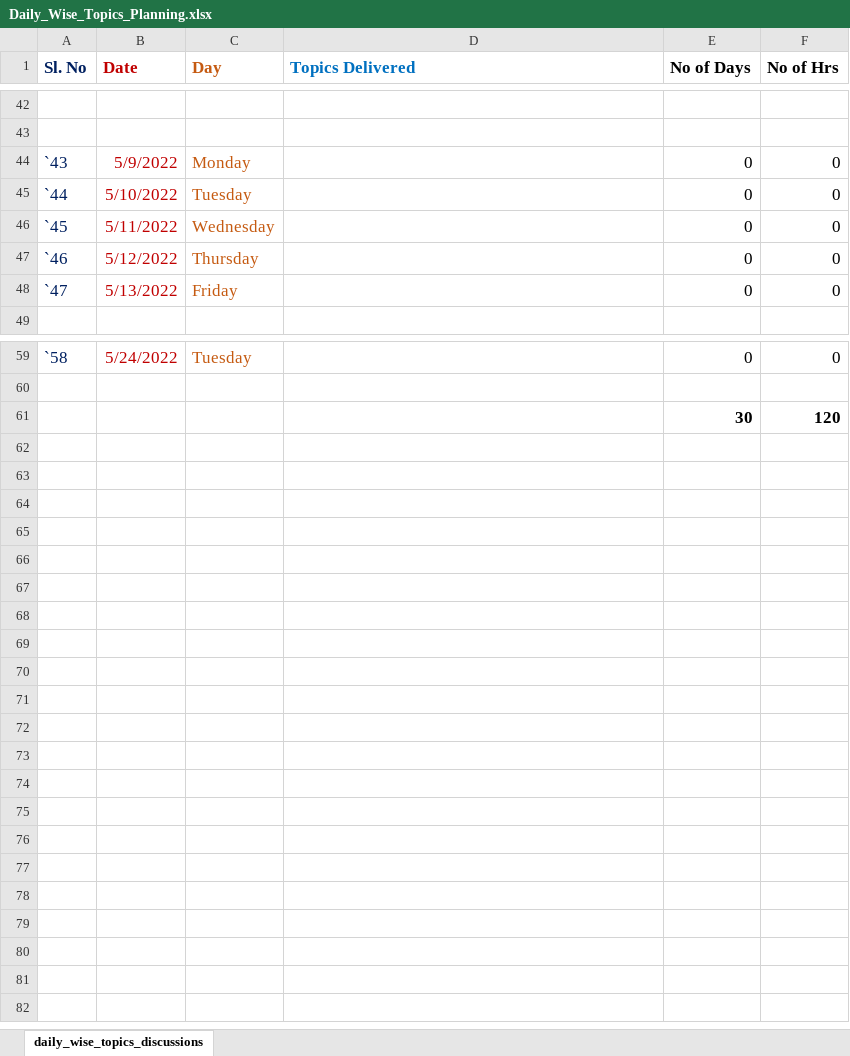
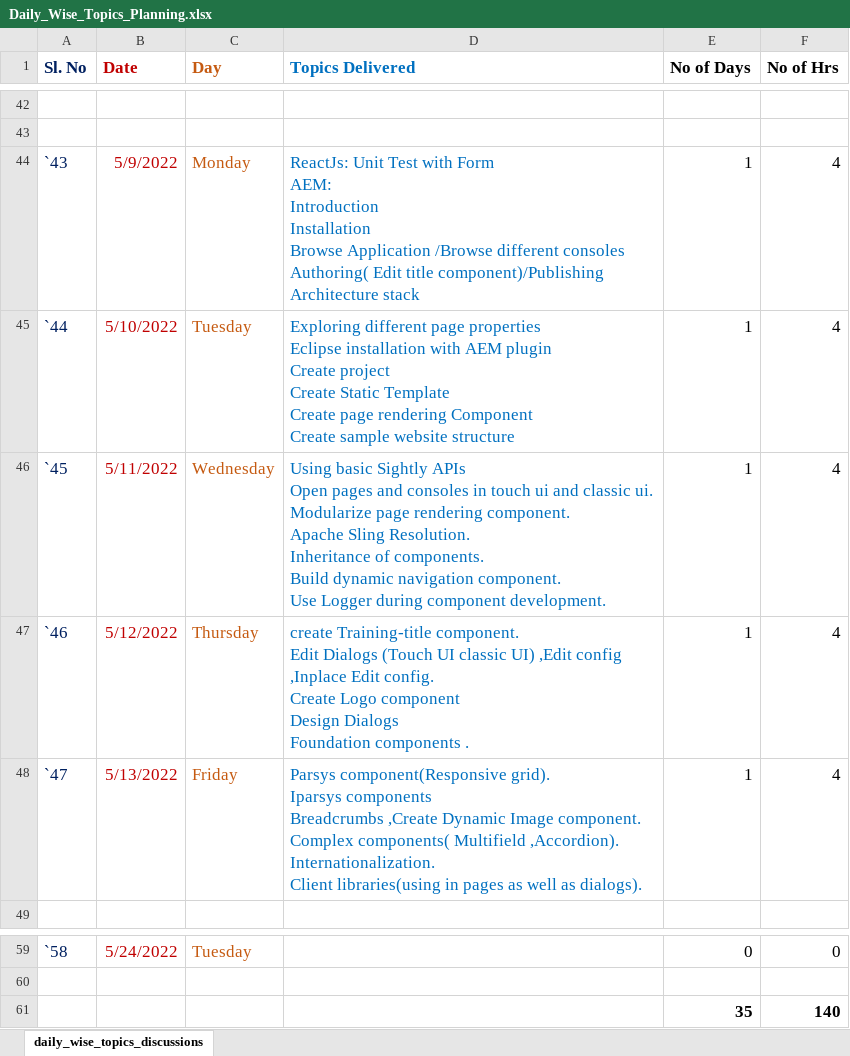
Before and after one commit to iamrk-in/ui_training_reactjs_vuejs_nodejs_aem, an Excel workbook: Daily_Wise_Topics_Planning.xlsx, sheet daily_wise_topics_discussions, drawn as a sheet; only a part is shown, gaps mark what is left out; values as stored, in another font and other column widths than the file's, no borders; removed rows and columns are numbered as before the commit, all else as after; ↵ is a line break in a cell; the diff names each change by its address in the sheet, - before the commit and + after, or states it on an @@ line.

```diff
--- a/Daily_Wise_Topics_Planning.xlsx (sheet daily_wise_topics_discussions)
+++ b/Daily_Wise_Topics_Planning.xlsx (sheet daily_wise_topics_discussions)
-D44 (Topics Delivered): (empty)
+D44 (Topics Delivered): ReactJs: Unit Test with Form ↵ AEM: ↵ Introduction ↵ Installation ↵ Browse Application /Browse different consoles ↵ Authoring( Edit title component)/Publishing ↵ Architecture stack
-E44:E48 (No of Days): 0
+E44:E48 (No of Days): 1
-F44:F48 (No of Hrs): 0
+F44:F48 (No of Hrs): 4
-D45 (Topics Delivered): (empty)
+D45 (Topics Delivered): Exploring different page properties ↵ Eclipse installation with AEM plugin ↵ Create project ↵ Create Static Template ↵ Create page rendering Component ↵ Create sample website structure
-D46 (Topics Delivered): (empty)
+D46 (Topics Delivered): Using basic Sightly APIs ↵ Open pages and consoles in touch ui and classic ui. ↵ Modularize page rendering component. ↵ Apache Sling Resolution. ↵ Inheritance of components. ↵ Build dynamic navigation component. ↵ Use Logger during component development.
-D47 (Topics Delivered): (empty)
+D47 (Topics Delivered): create Training-title component. ↵ Edit Dialogs (Touch UI classic UI) ,Edit config ,Inplace Edit config. ↵ Create Logo component ↵ Design Dialogs ↵ Foundation components .
-D48 (Topics Delivered): (empty)
+D48 (Topics Delivered): Parsys component(Responsive grid). ↵ Iparsys components ↵ Breadcrumbs ,Create Dynamic Image component. ↵ Complex components( Multifield ,Accordion). ↵ Internationalization. ↵ Client libraries(using in pages as well as dialogs).
-row 61:  |  |  |  | 30 | 120
+row 61:  |  |  |  | 35 | 140
```
Also changed, not shown: 2 other files.
